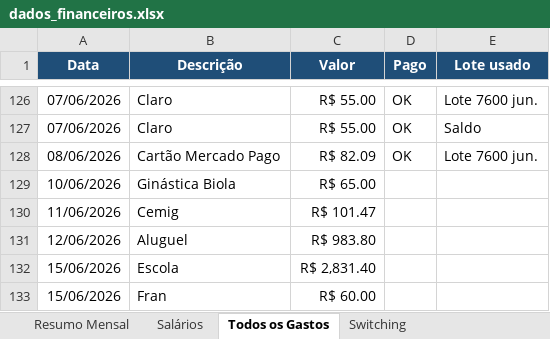
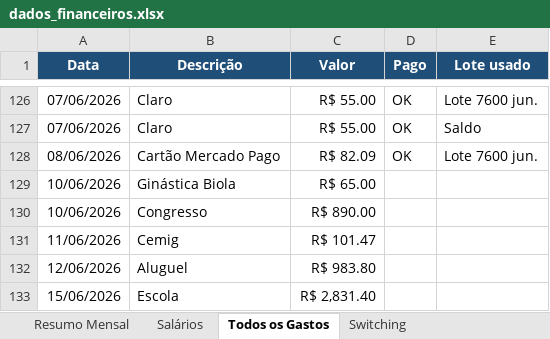
Before and after one commit to WevertonGomesCosta/payment-investment-allocation, an Excel workbook: dados/dados_financeiros.xlsx, sheet Todos os Gastos, drawn as a sheet; only a part is shown, gaps mark what is left out; the shorter side is filled out with more unchanged rows; values as stored, in another font and other column widths than the file's, no borders; charts and pictures not drawn; the diff names each change by its address in the sheet, - before the commit and + after, or states it on an @@ line.

```diff
--- a/dados/dados_financeiros.xlsx (sheet Todos os Gastos)
+++ b/dados/dados_financeiros.xlsx (sheet Todos os Gastos)
+row 130: 10/06/2026 | Congresso | R$ 890.00
```
Also changed, not shown: sheet Resumo Mensal, charts or pictures, 1 other file.
